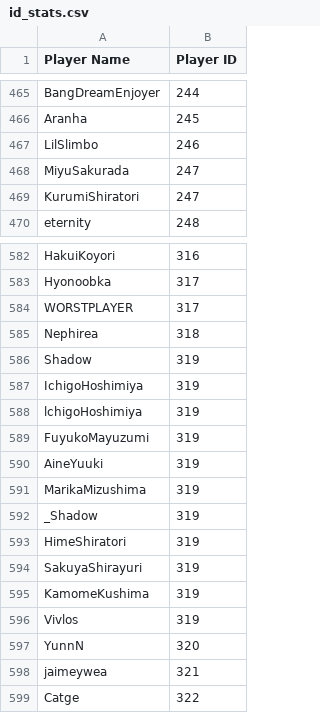
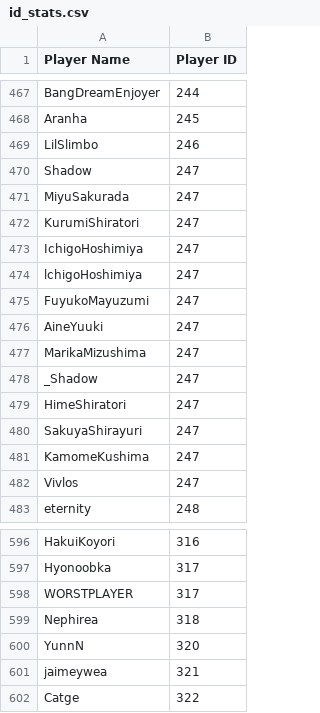
Before and after one commit to akaDryyy/AMQTours, a CSV file: in_watched/id_stats.csv, drawn as a sheet; only a part is shown, gaps mark what is left out; removed rows and columns are numbered as before the commit, all else as after; the diff covers the shown part only; the diff names each change by its address in the sheet, - before the commit and + after, or states it on an @@ line.

```diff
--- a/in_watched/id_stats.csv
+++ b/in_watched/id_stats.csv
+row 470: Shadow | 247
+row 473: IchigoHoshimiya | 247
+row 474: lchigoHoshimiya | 247
+row 475: FuyukoMayuzumi | 247
+row 476: AineYuuki | 247
+row 477: MarikaMizushima | 247
+row 478: _Shadow | 247
+row 479: HimeShiratori | 247
+row 480: SakuyaShirayuri | 247
+row 481: KamomeKushima | 247
+row 482: Vivlos | 247
-row 586: Shadow | 319
-row 587: IchigoHoshimiya | 319
-row 588: lchigoHoshimiya | 319
-row 589: FuyukoMayuzumi | 319
-row 590: AineYuuki | 319
-row 591: MarikaMizushima | 319
-row 592: _Shadow | 319
-row 593: HimeShiratori | 319
-row 594: SakuyaShirayuri | 319
-row 595: KamomeKushima | 319
-row 596: Vivlos | 319
```
Also changed, not shown: 6 added rows and 1 removed row elsewhere in this file, watched_autoelo/id_stats.csv, watched_autoelo/watched_clean.csv, 16 other files.
